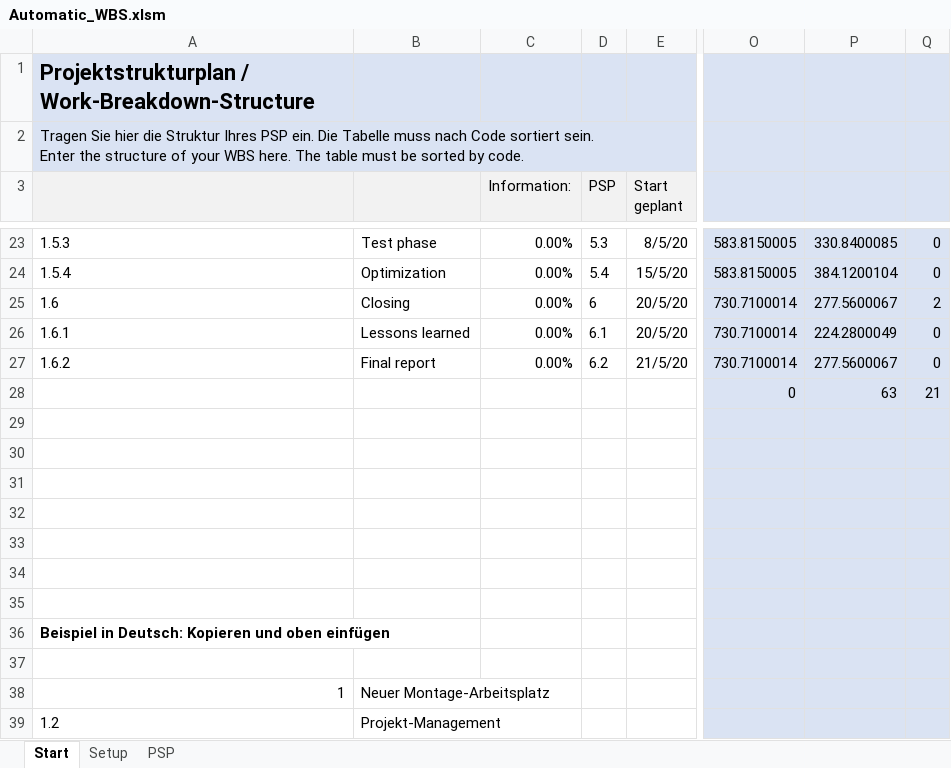
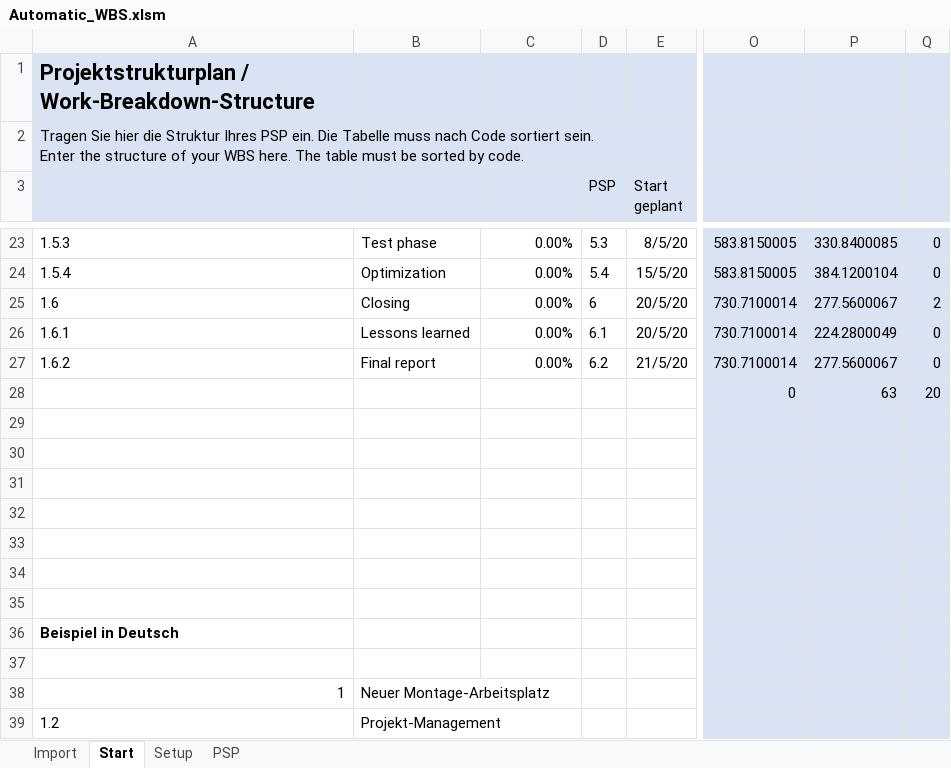
Before and after one commit to tangielsky/automaticWBS, an Excel workbook: Automatic_WBS.xlsm, sheet Start, drawn as a sheet; only a part is shown, gaps mark what is left out; values as stored, in another font and other column widths than the file's, no borders; the diff names each change by its address in the sheet, - before the commit and + after, or states it on an @@ line.

```diff
--- a/Automatic_WBS.xlsm (sheet Start)
+++ b/Automatic_WBS.xlsm (sheet Start)
+sheet tab: Import
-C3: Information:
+C3: (empty)
-Q28: 21
+Q28: 20
-A36: Beispiel in Deutsch: Kopieren und oben einfügen
+A36: Beispiel in Deutsch
```
Also changed, not shown: sheet Setup, charts or pictures, 1 other file.
